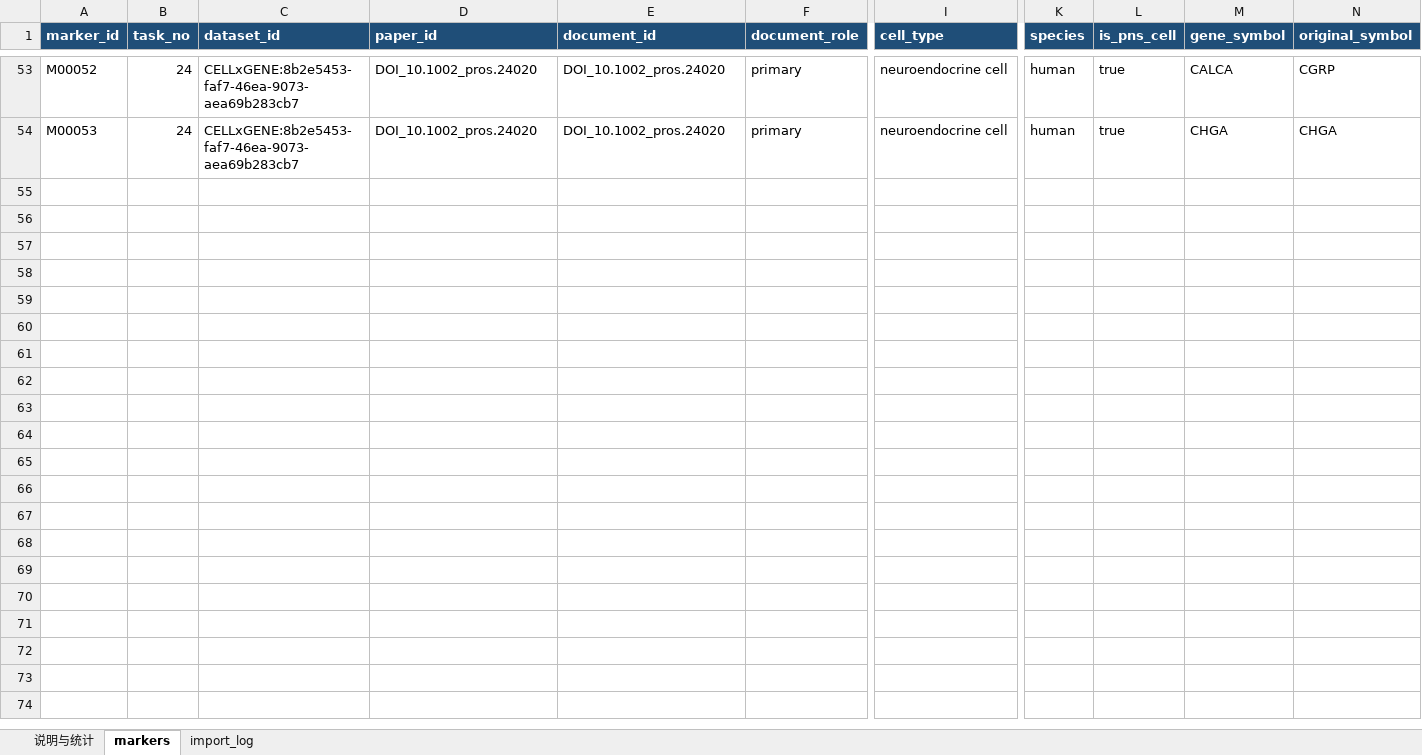
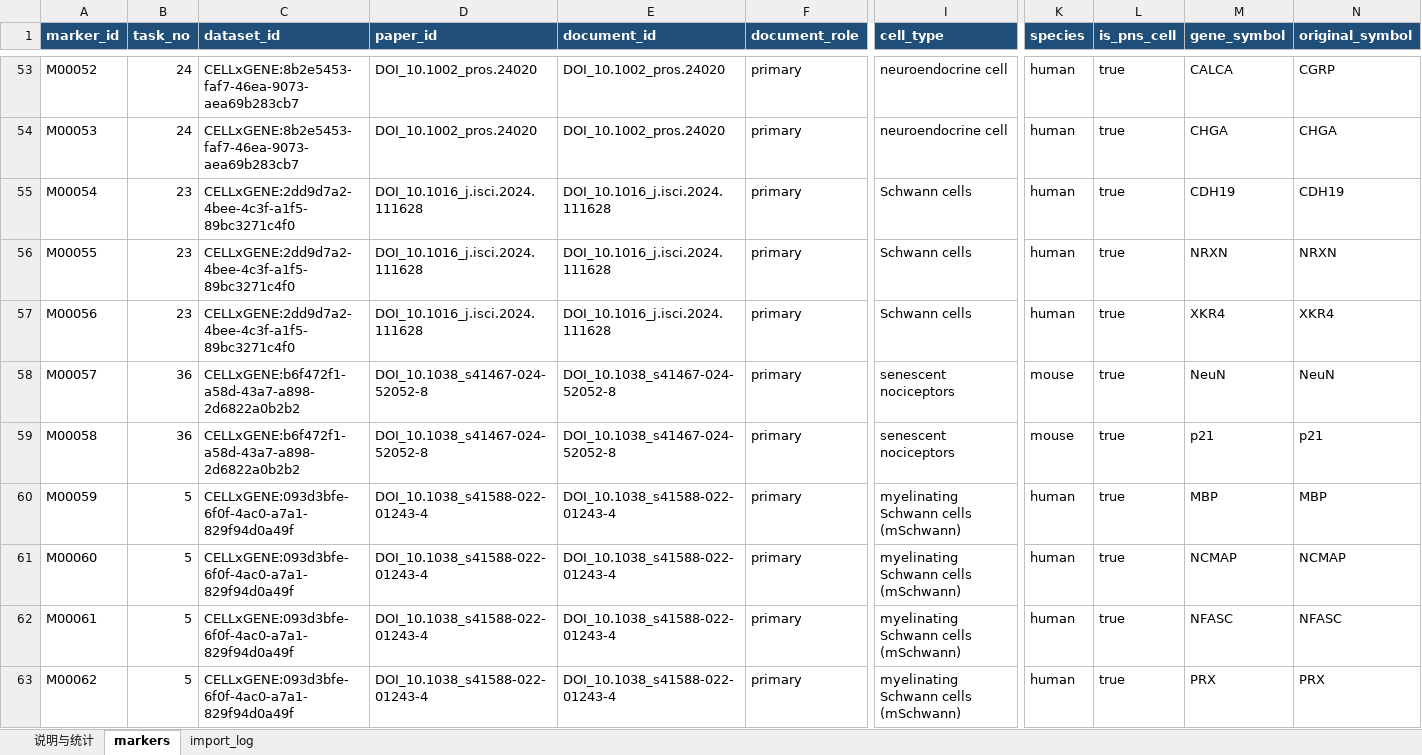
Before and after one commit to Frrrrrranz/single-cell-analysis, an Excel workbook: db/cellxgene/our_markers.xlsx, sheet markers, drawn as a sheet; only a part is shown, gaps mark what is left out; values as stored, in another font and other column widths than the file's, no borders; conditional formats and table styles not drawn; rows hold the shown columns only; the diff covers the shown part only; the diff names each change by its address in the sheet, - before the commit and + after, or states it on an @@ line.

Commit message:
feat: update marker master table

```diff
--- a/db/cellxgene/our_markers.xlsx (sheet markers)
+++ b/db/cellxgene/our_markers.xlsx (sheet markers)
+row 55: M00054 | 23 | CELLxGENE:2dd9d7a2-4bee-4c3f-a1f5-89bc3271c4f0 | DOI_10.1016_j.isci.2024.111628 | DOI_10.1016_j.isci.2024.111628 | primary | Schwann cells | human | true | CDH19 | CDH19
+row 56: M00055 | 23 | CELLxGENE:2dd9d7a2-4bee-4c3f-a1f5-89bc3271c4f0 | DOI_10.1016_j.isci.2024.111628 | DOI_10.1016_j.isci.2024.111628 | primary | Schwann cells | human | true | NRXN | NRXN
+row 57: M00056 | 23 | CELLxGENE:2dd9d7a2-4bee-4c3f-a1f5-89bc3271c4f0 | DOI_10.1016_j.isci.2024.111628 | DOI_10.1016_j.isci.2024.111628 | primary | Schwann cells | human | true | XKR4 | XKR4
+row 58: M00057 | 36 | CELLxGENE:b6f472f1-a58d-43a7-a898-2d6822a0b2b2 | DOI_10.1038_s41467-024-52052-8 | DOI_10.1038_s41467-024-52052-8 | primary | senescent nociceptors | mouse | true | NeuN | NeuN
+row 59: M00058 | 36 | CELLxGENE:b6f472f1-a58d-43a7-a898-2d6822a0b2b2 | DOI_10.1038_s41467-024-52052-8 | DOI_10.1038_s41467-024-52052-8 | primary | senescent nociceptors | mouse | true | p21 | p21
+row 60: M00059 | 5 | CELLxGENE:093d3bfe-6f0f-4ac0-a7a1-829f94d0a49f | DOI_10.1038_s41588-022-01243-4 | DOI_10.1038_s41588-022-01243-4 | primary | myelinating Schwann cells (mSchwann) | human | true | MBP | MBP
+row 61: M00060 | 5 | CELLxGENE:093d3bfe-6f0f-4ac0-a7a1-829f94d0a49f | DOI_10.1038_s41588-022-01243-4 | DOI_10.1038_s41588-022-01243-4 | primary | myelinating Schwann cells (mSchwann) | human | true | NCMAP | NCMAP
+row 62: M00061 | 5 | CELLxGENE:093d3bfe-6f0f-4ac0-a7a1-829f94d0a49f | DOI_10.1038_s41588-022-01243-4 | DOI_10.1038_s41588-022-01243-4 | primary | myelinating Schwann cells (mSchwann) | human | true | NFASC | NFASC
+row 63: M00062 | 5 | CELLxGENE:093d3bfe-6f0f-4ac0-a7a1-829f94d0a49f | DOI_10.1038_s41588-022-01243-4 | DOI_10.1038_s41588-022-01243-4 | primary | myelinating Schwann cells (mSchwann) | human | true | PRX | PRX
```
Also changed, not shown: 26 added rows elsewhere in this sheet, sheet import_log, sheet 说明与统计, 2 other files.
